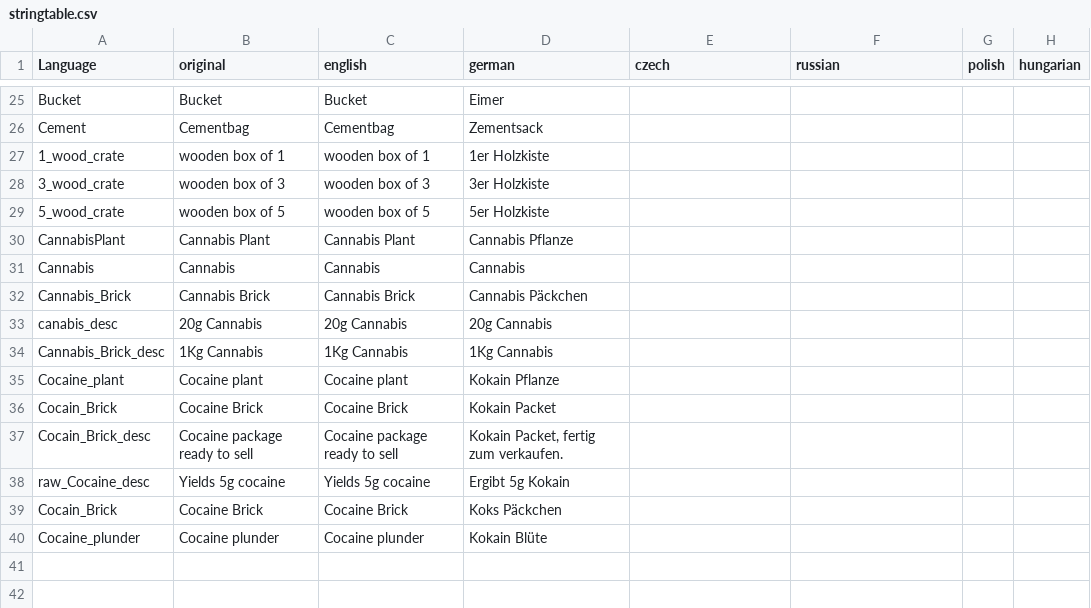
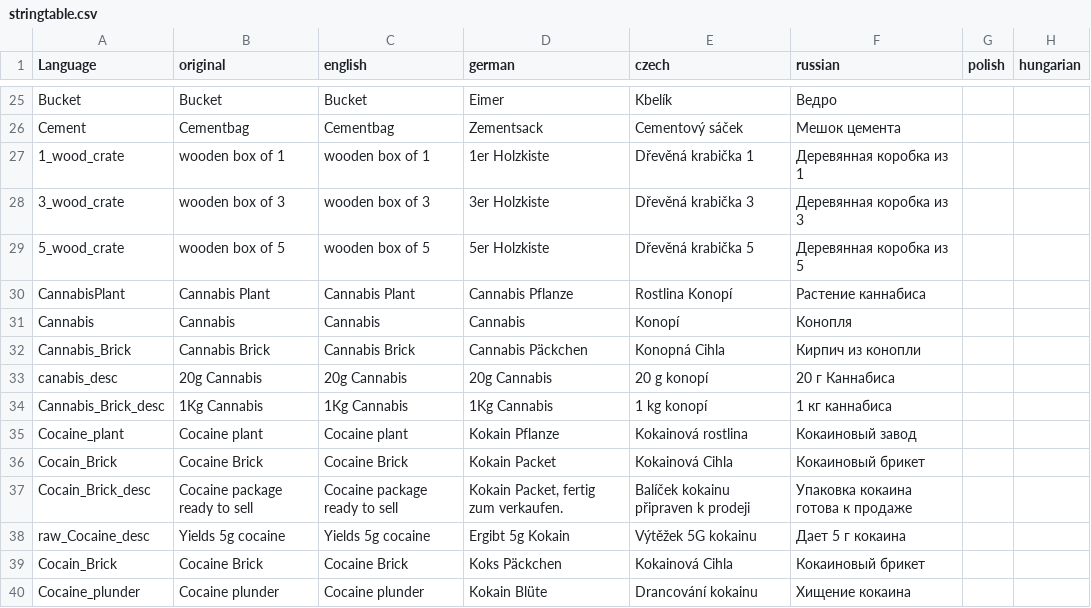
Before and after one commit to ihr-it-projekt/DayZLife, a CSV file: DZL_Misc/stringtable.csv, drawn as a sheet; only a part is shown, gaps mark what is left out; the diff covers the shown part only; the diff names each change by its address in the sheet, - before the commit and + after, or states it on an @@ line.

Commit message:
update russian

```diff
--- a/DZL_Misc/stringtable.csv
+++ b/DZL_Misc/stringtable.csv
-E25 (czech): (empty)
+E25 (czech): Kbelík
-F25 (russian): (empty)
+F25 (russian): Ведро
-E26 (czech): (empty)
+E26 (czech): Cementový sáček
-F26 (russian): (empty)
+F26 (russian): Мешок цемента
-E27 (czech): (empty)
+E27 (czech): Dřevěná krabička 1
-F27 (russian): (empty)
+F27 (russian): Деревянная коробка из 1
-E28 (czech): (empty)
+E28 (czech): Dřevěná krabička 3
-F28 (russian): (empty)
+F28 (russian): Деревянная коробка из 3
-E29 (czech): (empty)
+E29 (czech): Dřevěná krabička 5
-F29 (russian): (empty)
+F29 (russian): Деревянная коробка из 5
-E30 (czech): (empty)
+E30 (czech): Rostlina Konopí
-F30 (russian): (empty)
+F30 (russian): Растение каннабиса
-E31 (czech): (empty)
+E31 (czech): Konopí
-F31 (russian): (empty)
+F31 (russian): Конопля
-E32 (czech): (empty)
+E32 (czech): Konopná Cihla
-F32 (russian): (empty)
+F32 (russian): Кирпич из конопли
-E33 (czech): (empty)
+E33 (czech): 20 g konopí
-F33 (russian): (empty)
+F33 (russian): 20 г Каннабиса
-E34 (czech): (empty)
+E34 (czech): 1 kg konopí
-F34 (russian): (empty)
+F34 (russian): 1 кг каннабиса
-E35 (czech): (empty)
+E35 (czech): Kokainová rostlina
-F35 (russian): (empty)
+F35 (russian): Кокаиновый завод
-E36 (czech): (empty)
+E36 (czech): Kokainová Cihla
-F36 (russian): (empty)
+F36 (russian): Кокаиновый брикет
-E37 (czech): (empty)
+E37 (czech): Balíček kokainu připraven k prodeji
-F37 (russian): (empty)
+F37 (russian): Упаковка кокаина готова к продаже
-E38 (czech): (empty)
+E38 (czech): Výtěžek 5G kokainu
-F38 (russian): (empty)
+F38 (russian): Дает 5 г кокаина
-E39 (czech): (empty)
+E39 (czech): Kokainová Cihla
-F39 (russian): (empty)
+F39 (russian): Кокаиновый брикет
-E40 (czech): (empty)
+E40 (czech): Drancování kokainu
-F40 (russian): (empty)
+F40 (russian): Хищение кокаина
```
Also changed, not shown: 46 edited cells elsewhere in this file, DayZLife/stringtable.csv.
